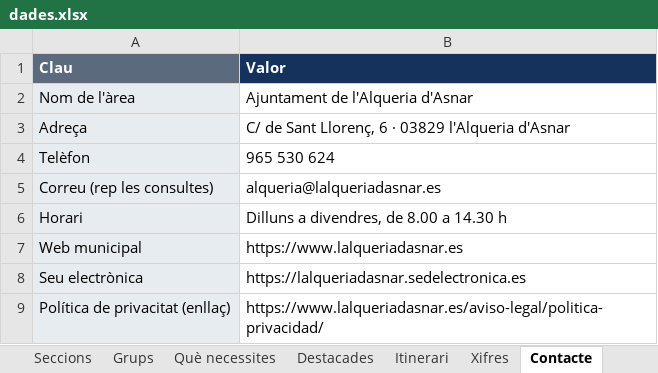
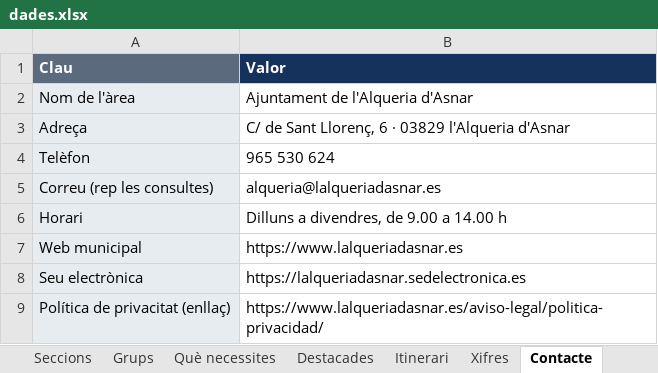
Before and after one commit to portal-civic/alqueria-empren, an Excel workbook: dades.xlsx, sheet Contacte, drawn as a sheet; values as stored, in another font and other column widths than the file's, no borders; the diff names each change by its address in the sheet, - before the commit and + after, or states it on an @@ line.

```diff
--- a/dades.xlsx (sheet Contacte)
+++ b/dades.xlsx (sheet Contacte)
-B6 (Valor): Dilluns a divendres, de 8.00 a 14.30 h
+B6 (Valor): Dilluns a divendres, de 9.00 a 14.00 h
```
Also changed, not shown: sheet Fitxes, 1 other file.
